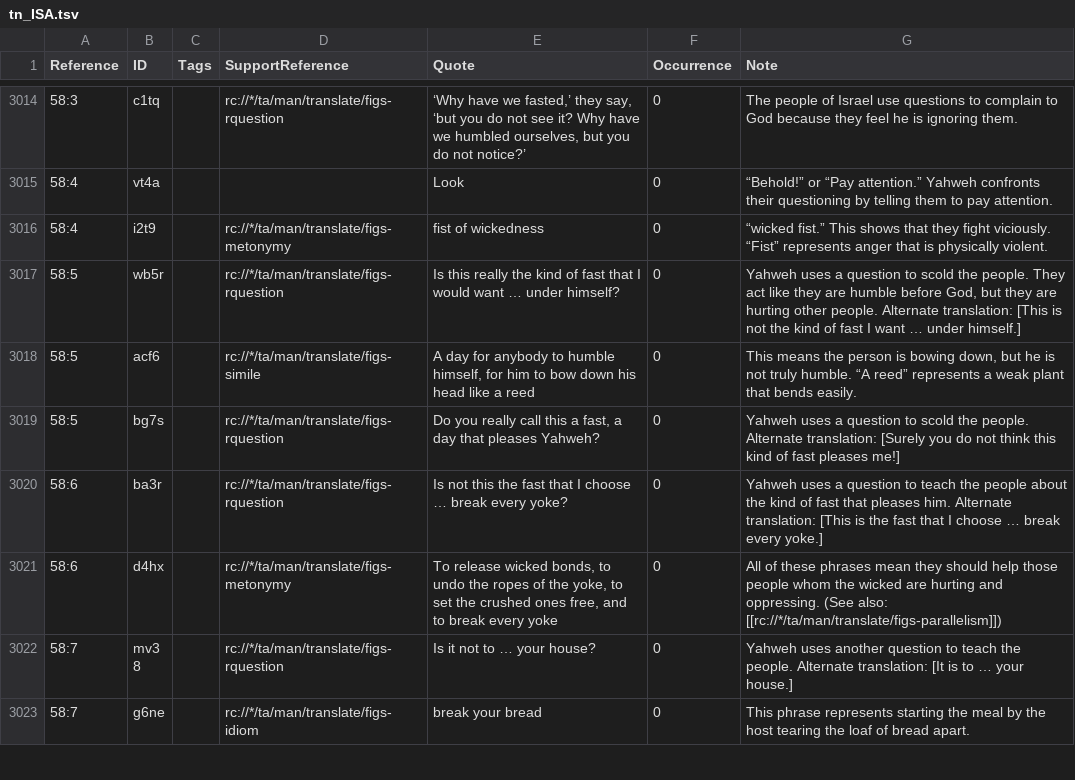
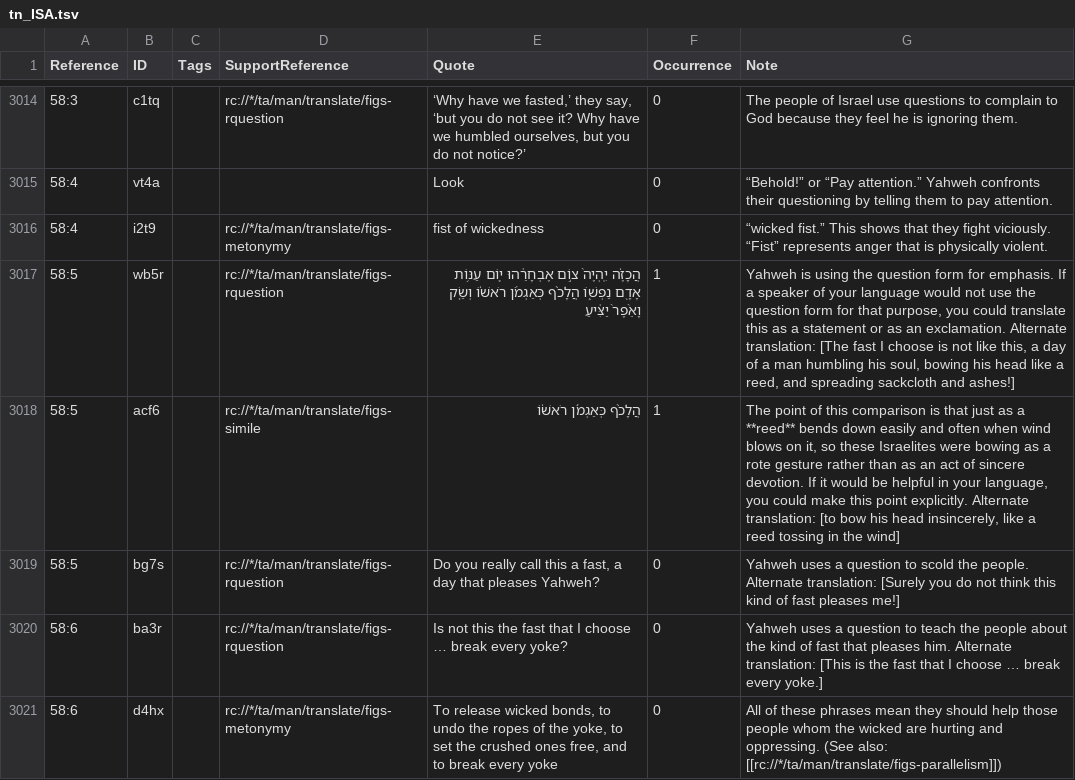
Before and after one commit to ding0t/en_tn, a TSV file: tn_ISA.tsv, drawn as a sheet; only a part is shown, gaps mark what is left out; the shorter side is filled out with more unchanged rows; the diff names each change by its address in the sheet, - before the commit and + after, or states it on an @@ line.

Commit message:
Merge christopherrsmith-tc-create-1 into master by christopherrsmith (#6819)

```diff
--- a/tn_ISA.tsv
+++ b/tn_ISA.tsv
-E3017 (Quote): Is this really the kind of fast that I would want … under himself?
+E3017 (Quote): הֲכָזֶ֗ה יִֽהְיֶה֙ צ֣וֹם אֶבְחָרֵ֔הוּ י֛וֹם עַנּ֥וֹת אָדָ֖ם נַפְשׁ֑וֹ הֲלָכֹ֨ף כְּאַגְמֹ֜ן רֹאשׁ֗וֹ וְשַׂ֤ק וָאֵ֨פֶר֙ יַצִּ֔יעַ
-F3017:F3018 (Occurrence): 0
+F3017:F3018 (Occurrence): 1
-G3017 (Note): Yahweh uses a question to scold the people. They act like they are humble before God, but they are hurting other people. Alternate translation: [This is not the kind of fast I want … under himself.]
+G3017 (Note): Yahweh is using the question form for emphasis. If a speaker of your language would not use the question form for that purpose, you could translate this as a statement or as an exclamation. Alternate translation: [The fast I choose is not like this, a day of a man humbling his soul, bowing his head like a reed, and spreading sackcloth and ashes!]
-E3018 (Quote): A day for anybody to humble himself, for him to bow down his head like a reed
+E3018 (Quote): הֲלָכֹ֨ף כְּאַגְמֹ֜ן רֹאשׁ֗וֹ
-G3018 (Note): This means the person is bowing down, but he is not truly humble. “A reed” represents a weak plant that bends easily.
+G3018 (Note): The point of this comparison is that just as a **reed** bends down easily and often when wind blows on it, so these Israelites were bowing as a rote gesture rather than as an act of sincere devotion. If it would be helpful in your language, you could make this point explicitly. Alternate translation: [to bow his head insincerely, like a reed tossing in the wind]
```
